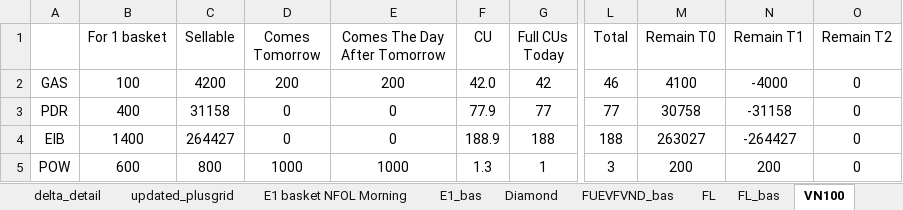
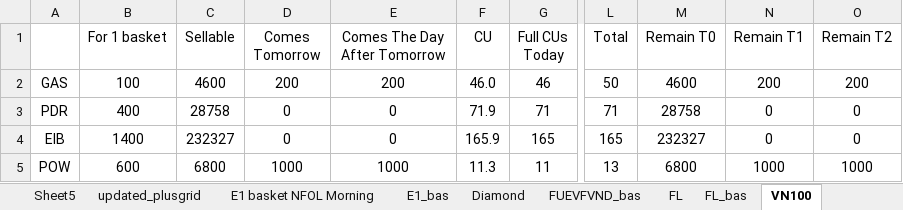
Before and after one commit to ViNTT020120/quick_operation_portfolio, an Excel workbook: Daily Trading/MorningReport.xlsx, sheet VN100, drawn as a sheet; only a part is shown, gaps mark what is left out; values as stored, in another font and other column widths than the file's, no borders; conditional formats not drawn; the diff covers the shown part only; the diff names each change by its address in the sheet, - before the commit and + after, or states it on an @@ line.

```diff
--- a/Daily Trading/MorningReport.xlsx (sheet VN100)
+++ b/Daily Trading/MorningReport.xlsx (sheet VN100)
+sheet tab: Sheet5
-C2 (Sellable): 4200
+C2 (Sellable): 4600
-F2 (CU): 42.0
+F2 (CU): 46.0
-G2 (Full CUs Today): 42
+G2 (Full CUs Today): 46
-L2 (Total): 46
+L2 (Total): 50
-M2 (Remain T0): 4100
+M2 (Remain T0): 4600
-N2 (Remain T1): -4000
+N2 (Remain T1): 200
-O2 (Remain T2): 0
+O2 (Remain T2): 200
-C3 (Sellable): 31158
+C3 (Sellable): 28758
-F3 (CU): 77.9
+F3 (CU): 71.9
-G3 (Full CUs Today): 77
+G3 (Full CUs Today): 71
-L3 (Total): 77
+L3 (Total): 71
-M3 (Remain T0): 30758
+M3 (Remain T0): 28758
-N3 (Remain T1): -31158
+N3 (Remain T1): 0
-C4 (Sellable): 264427
+C4 (Sellable): 232327
-F4 (CU): 188.9
+F4 (CU): 165.9
-G4 (Full CUs Today): 188
+G4 (Full CUs Today): 165
-L4 (Total): 188
+L4 (Total): 165
-M4 (Remain T0): 263027
+M4 (Remain T0): 232327
-N4 (Remain T1): -264427
+N4 (Remain T1): 0
-C5 (Sellable): 800
+C5 (Sellable): 6800
-F5 (CU): 1.3
+F5 (CU): 11.3
-G5 (Full CUs Today): 1
+G5 (Full CUs Today): 11
-L5 (Total): 3
+L5 (Total): 13
-M5 (Remain T0): 200
+M5 (Remain T0): 6800
-N5 (Remain T1): 200
+N5 (Remain T1): 1000
-O5 (Remain T2): 0
+O5 (Remain T2): 1000
```
Also changed, not shown: 360 edited cells elsewhere in this sheet, sheet MIDCAP, sheet updated_plusgrid, sheet E1 basket NFOL Morning, sheet VFS, sheet FL, sheet Diamond, 2 more sheets, other sheet tabs, formulas that keep their value, hidden cells, 2 other files.
